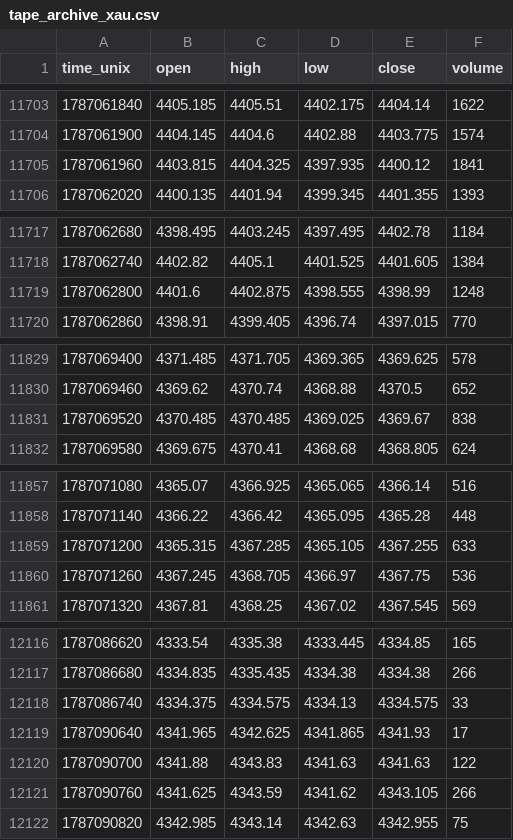
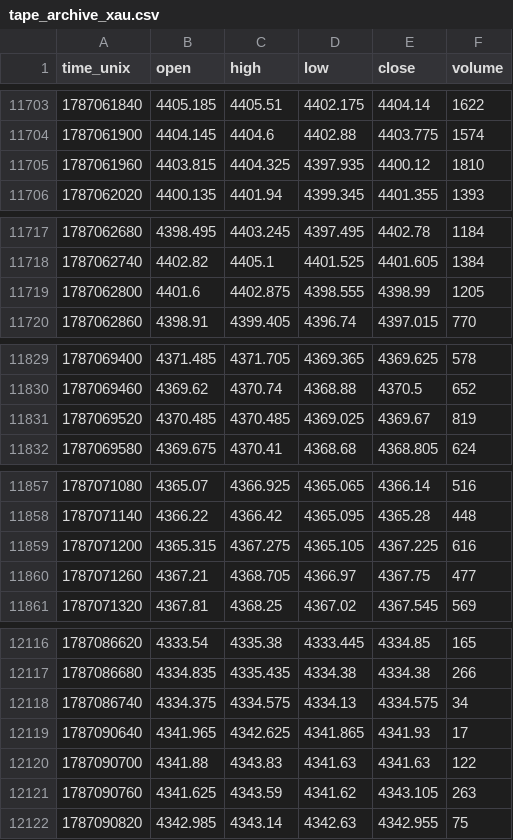
Before and after one commit to zeecitizen/turtle, a CSV file: monitor/tape_archive_xau.csv, drawn as a sheet; only a part is shown, gaps mark what is left out; the diff covers the shown part only.

```diff
--- a/monitor/tape_archive_xau.csv
+++ b/monitor/tape_archive_xau.csv
@@ -11704,3 +11704,3 @@ time_unix,open,high,low,close,volume
 1787061900,4404.145,4404.6,4402.88,4403.775,1574
-1787061960,4403.815,4404.325,4397.935,4400.12,1841
+1787061960,4403.815,4404.325,4397.935,4400.12,1810
 1787062020,4400.135,4401.94,4399.345,4401.355,1393
@@ -11718,3 +11718,3 @@ time_unix,open,high,low,close,volume
 1787062740,4402.82,4405.1,4401.525,4401.605,1384
-1787062800,4401.6,4402.875,4398.555,4398.99,1248
+1787062800,4401.6,4402.875,4398.555,4398.99,1205
 1787062860,4398.91,4399.405,4396.74,4397.015,770
@@ -11830,3 +11830,3 @@ time_unix,open,high,low,close,volume
 1787069460,4369.62,4370.74,4368.88,4370.5,652
-1787069520,4370.485,4370.485,4369.025,4369.67,838
+1787069520,4370.485,4370.485,4369.025,4369.67,819
 1787069580,4369.675,4370.41,4368.68,4368.805,624
@@ -11858,4 +11858,4 @@ time_unix,open,high,low,close,volume
 1787071140,4366.22,4366.42,4365.095,4365.28,448
-1787071200,4365.315,4367.285,4365.105,4367.255,633
-1787071260,4367.245,4368.705,4366.97,4367.75,536
+1787071200,4365.315,4367.275,4365.105,4367.225,616
+1787071260,4367.21,4368.705,4366.97,4367.75,477
 1787071320,4367.81,4368.25,4367.02,4367.545,569
@@ -12117,6 +12117,6 @@ time_unix,open,high,low,close,volume
 1787086680,4334.835,4335.435,4334.38,4334.38,266
-1787086740,4334.375,4334.575,4334.13,4334.575,33
+1787086740,4334.375,4334.575,4334.13,4334.575,34
 1787090640,4341.965,4342.625,4341.865,4341.93,17
 1787090700,4341.88,4343.83,4341.63,4341.63,122
-1787090760,4341.625,4343.59,4341.62,4343.105,266
+1787090760,4341.625,4343.59,4341.62,4343.105,263
 1787090820,4342.985,4343.14,4342.63,4342.955,75
```
Also changed, not shown: 5 edited cells elsewhere in this file, 2 other files.
